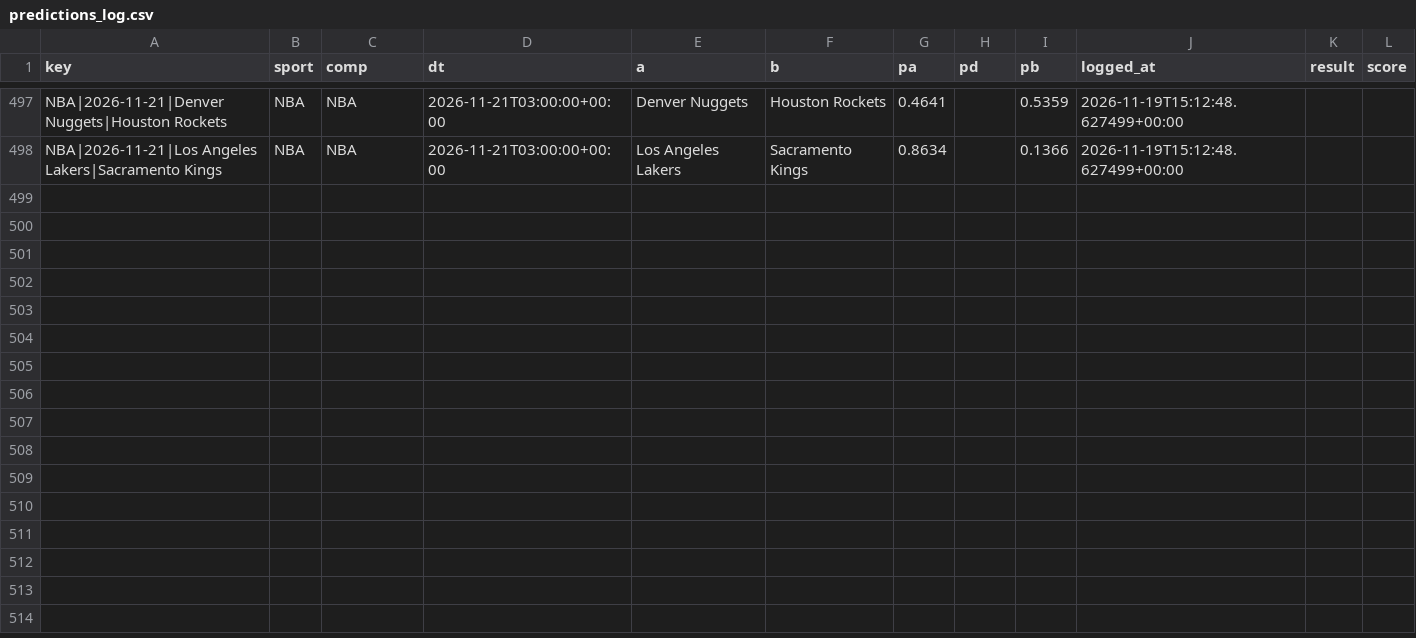
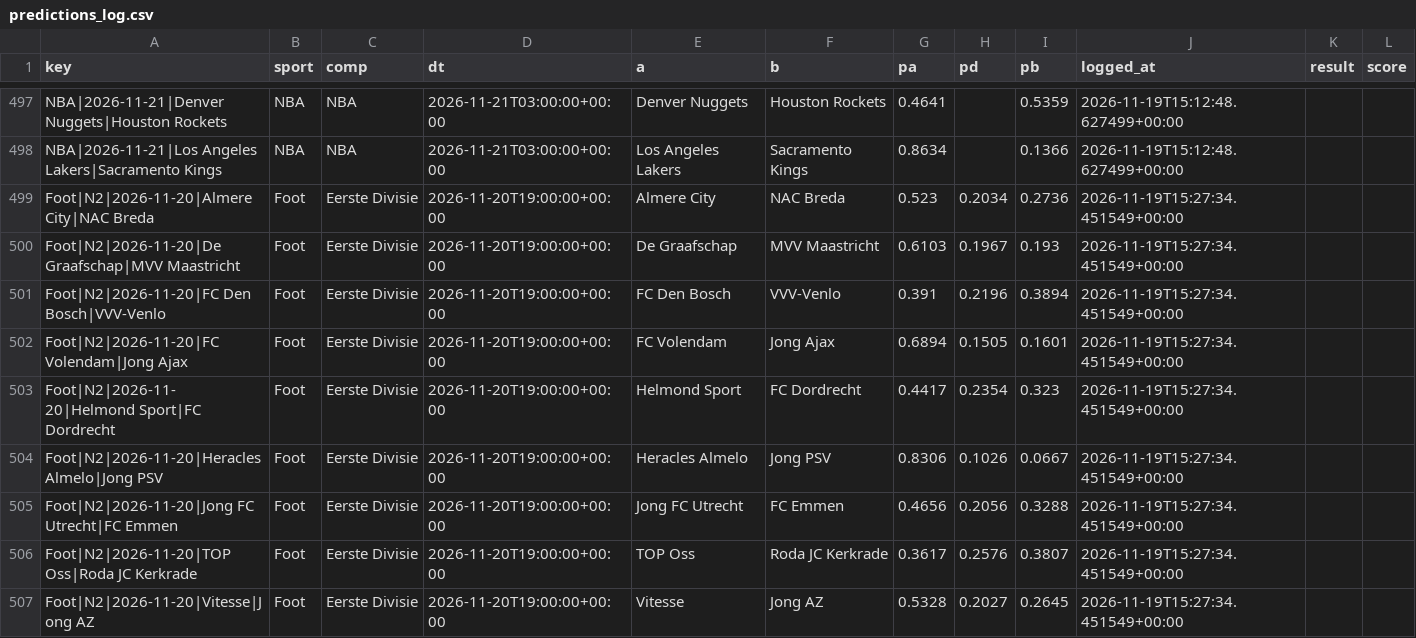
Before and after one commit to karlgabrielamani/pronostat, a CSV file: data/predictions_log.csv, drawn as a sheet; only a part is shown, gaps mark what is left out; the diff names each change by its address in the sheet, - before the commit and + after, or states it on an @@ line.

```diff
--- a/data/predictions_log.csv
+++ b/data/predictions_log.csv
+row 499: Foot|N2|2026-11-20|Almere City|NAC Breda | Foot | Eerste Divisie | 2026-11-20T19:00:00+00:00 | Almere City | NAC Breda | 0.523 | 0.2034 | 0.2736 | 2026-11-19T15:27:34.451549+00:00
+row 500: Foot|N2|2026-11-20|De Graafschap|MVV Maastricht | Foot | Eerste Divisie | 2026-11-20T19:00:00+00:00 | De Graafschap | MVV Maastricht | 0.6103 | 0.1967 | 0.193 | 2026-11-19T15:27:34.451549+00:00
+row 501: Foot|N2|2026-11-20|FC Den Bosch|VVV-Venlo | Foot | Eerste Divisie | 2026-11-20T19:00:00+00:00 | FC Den Bosch | VVV-Venlo | 0.391 | 0.2196 | 0.3894 | 2026-11-19T15:27:34.451549+00:00
+row 502: Foot|N2|2026-11-20|FC Volendam|Jong Ajax | Foot | Eerste Divisie | 2026-11-20T19:00:00+00:00 | FC Volendam | Jong Ajax | 0.6894 | 0.1505 | 0.1601 | 2026-11-19T15:27:34.451549+00:00
+row 503: Foot|N2|2026-11-20|Helmond Sport|FC Dordrecht | Foot | Eerste Divisie | 2026-11-20T19:00:00+00:00 | Helmond Sport | FC Dordrecht | 0.4417 | 0.2354 | 0.323 | 2026-11-19T15:27:34.451549+00:00
+row 504: Foot|N2|2026-11-20|Heracles Almelo|Jong PSV | Foot | Eerste Divisie | 2026-11-20T19:00:00+00:00 | Heracles Almelo | Jong PSV | 0.8306 | 0.1026 | 0.0667 | 2026-11-19T15:27:34.451549+00:00
+row 505: Foot|N2|2026-11-20|Jong FC Utrecht|FC Emmen | Foot | Eerste Divisie | 2026-11-20T19:00:00+00:00 | Jong FC Utrecht | FC Emmen | 0.4656 | 0.2056 | 0.3288 | 2026-11-19T15:27:34.451549+00:00
+row 506: Foot|N2|2026-11-20|TOP Oss|Roda JC Kerkrade | Foot | Eerste Divisie | 2026-11-20T19:00:00+00:00 | TOP Oss | Roda JC Kerkrade | 0.3617 | 0.2576 | 0.3807 | 2026-11-19T15:27:34.451549+00:00
+row 507: Foot|N2|2026-11-20|Vitesse|Jong AZ | Foot | Eerste Divisie | 2026-11-20T19:00:00+00:00 | Vitesse | Jong AZ | 0.5328 | 0.2027 | 0.2645 | 2026-11-19T15:27:34.451549+00:00
```
Also changed, not shown: data/cups_history.csv, 9 other files.
